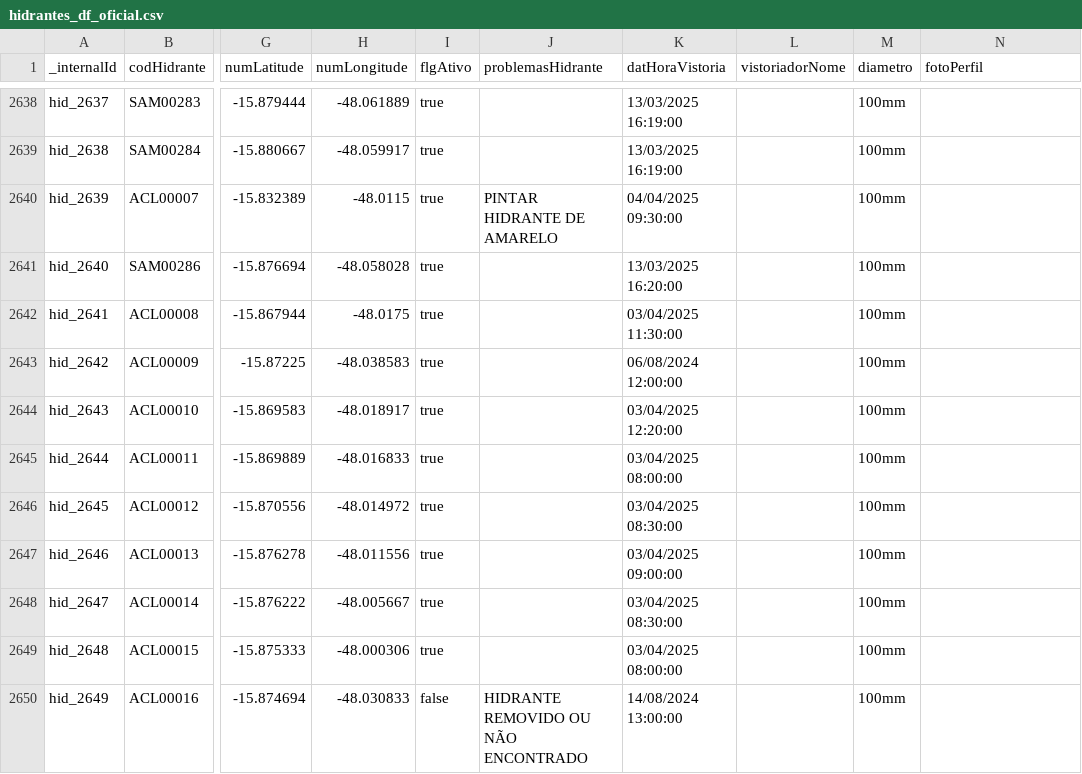
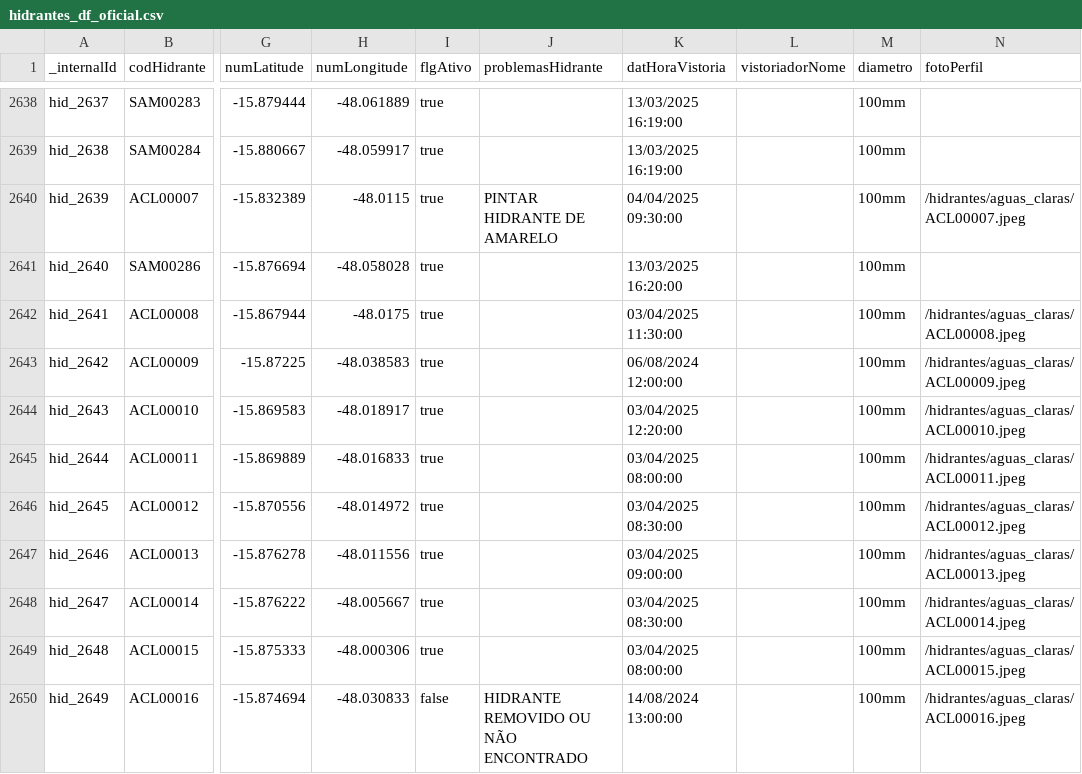
Before and after one commit to andrerfcampos-max/netuno, a CSV file: public/hidrantes_df_oficial.csv, drawn as a sheet; only a part is shown, gaps mark what is left out; the diff covers the shown part only; the diff names each change by its address in the sheet, - before the commit and + after, or states it on an @@ line.

Commit message:
feat(streetview): extrair e sincronizar fotos banner sniper de Aguas Claras (ACL00001 a ACL00049)

```diff
--- a/public/hidrantes_df_oficial.csv
+++ b/public/hidrantes_df_oficial.csv
-N2640 (fotoPerfil): (empty)
+N2640 (fotoPerfil): /hidrantes/aguas_claras/ACL00007.jpeg
-N2642 (fotoPerfil): (empty)
+N2642 (fotoPerfil): /hidrantes/aguas_claras/ACL00008.jpeg
-N2643 (fotoPerfil): (empty)
+N2643 (fotoPerfil): /hidrantes/aguas_claras/ACL00009.jpeg
-N2644 (fotoPerfil): (empty)
+N2644 (fotoPerfil): /hidrantes/aguas_claras/ACL00010.jpeg
-N2645 (fotoPerfil): (empty)
+N2645 (fotoPerfil): /hidrantes/aguas_claras/ACL00011.jpeg
-N2646 (fotoPerfil): (empty)
+N2646 (fotoPerfil): /hidrantes/aguas_claras/ACL00012.jpeg
-N2647 (fotoPerfil): (empty)
+N2647 (fotoPerfil): /hidrantes/aguas_claras/ACL00013.jpeg
-N2648 (fotoPerfil): (empty)
+N2648 (fotoPerfil): /hidrantes/aguas_claras/ACL00014.jpeg
-N2649 (fotoPerfil): (empty)
+N2649 (fotoPerfil): /hidrantes/aguas_claras/ACL00015.jpeg
-N2650 (fotoPerfil): (empty)
+N2650 (fotoPerfil): /hidrantes/aguas_claras/ACL00016.jpeg
```
Also changed, not shown: 30 edited cells elsewhere in this file, 46 other files.
